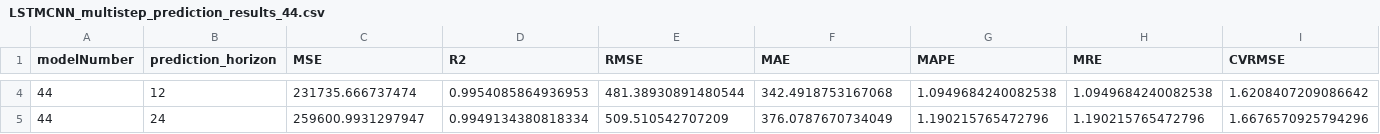
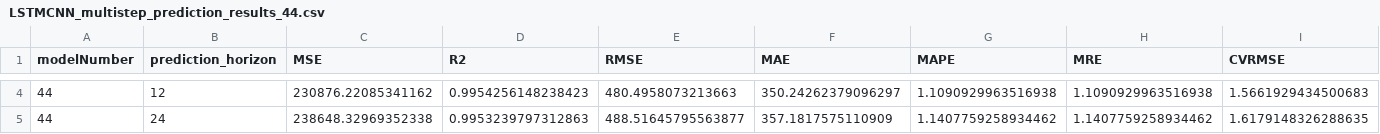
Before and after one commit to sebastianborr/PowerML, a CSV file: output/AheadDL/LSTMCNN_multistep_prediction_results_44.csv, drawn as a sheet; only a part is shown, gaps mark what is left out; the diff covers the shown part only; the diff names each change by its address in the sheet, - before the commit and + after, or states it on an @@ line.

```diff
--- a/output/AheadDL/LSTMCNN_multistep_prediction_results_44.csv
+++ b/output/AheadDL/LSTMCNN_multistep_prediction_results_44.csv
-C4 (MSE): 231735.666737474
+C4 (MSE): 230876.22085341162
-D4 (R2): 0.9954085864936953
+D4 (R2): 0.9954256148238423
-E4 (RMSE): 481.38930891480544
+E4 (RMSE): 480.4958073213663
-F4 (MAE): 342.4918753167068
+F4 (MAE): 350.24262379096297
-G4 (MAPE): 1.0949684240082538
+G4 (MAPE): 1.1090929963516938
-H4 (MRE): 1.0949684240082538
+H4 (MRE): 1.1090929963516938
-I4 (CVRMSE): 1.6208407209086642
+I4 (CVRMSE): 1.5661929434500683
-C5 (MSE): 259600.9931297947
+C5 (MSE): 238648.32969352338
-D5 (R2): 0.9949134380818334
+D5 (R2): 0.9953239797312863
-E5 (RMSE): 509.510542707209
+E5 (RMSE): 488.51645795563877
-F5 (MAE): 376.0787670734049
+F5 (MAE): 357.1817575110909
-G5 (MAPE): 1.190215765472796
+G5 (MAPE): 1.1407759258934462
-H5 (MRE): 1.190215765472796
+H5 (MRE): 1.1407759258934462
-I5 (CVRMSE): 1.6676570925794296
+I5 (CVRMSE): 1.6179148326288635
```
Also changed, not shown: 46 edited cells elsewhere in this file, 10 other files.
